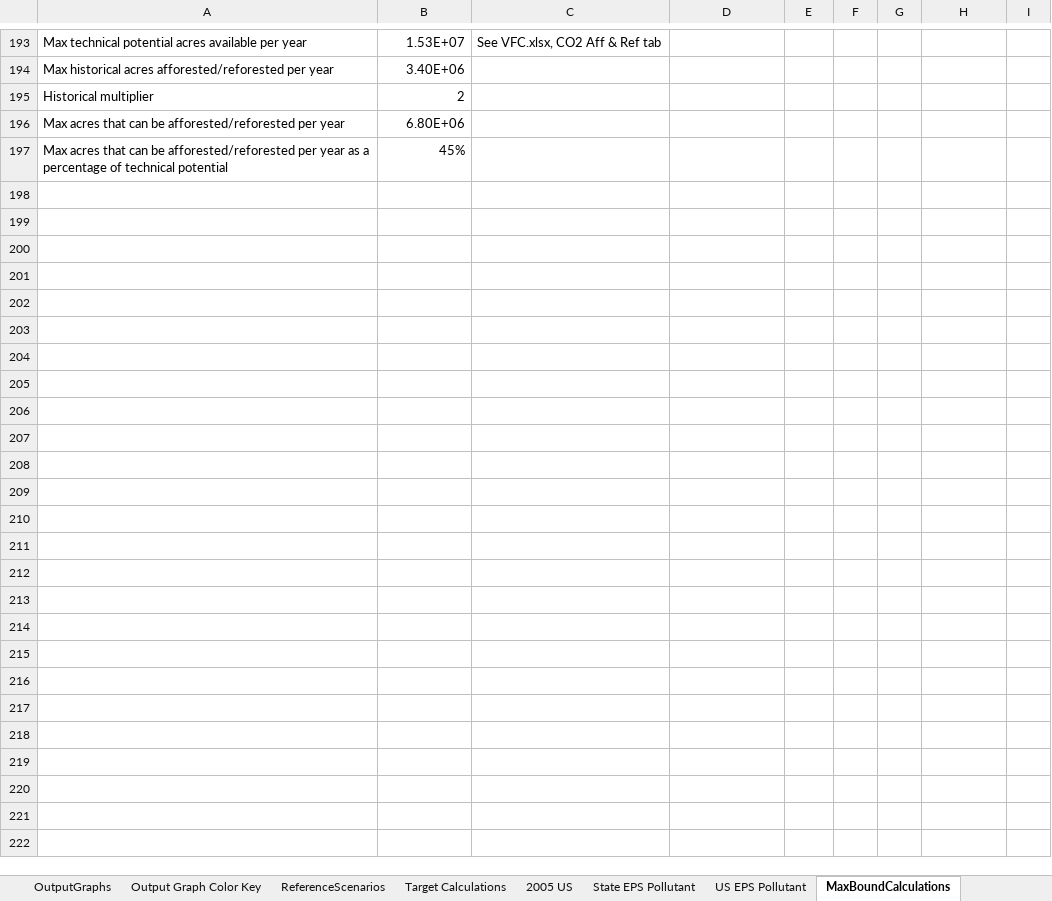
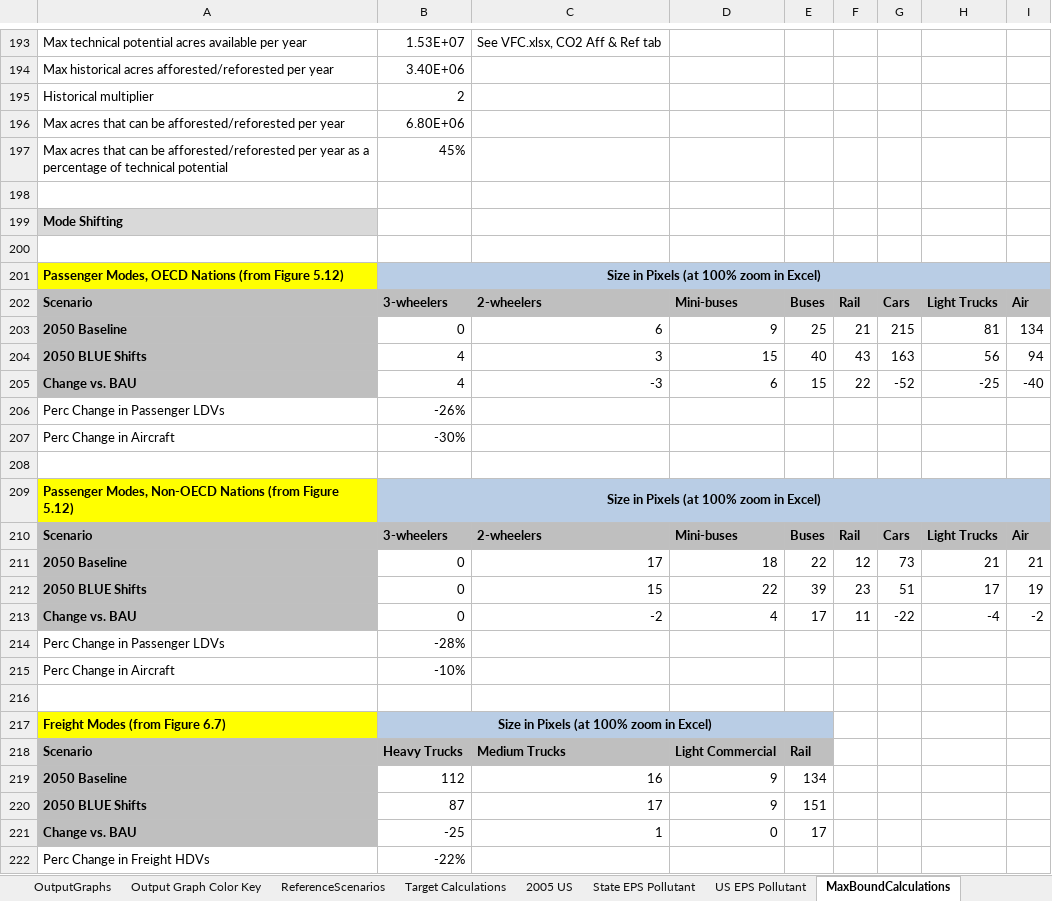
Before and after one commit to EnergyInnovation/eps-virginia, an Excel workbook: WebAppData.xlsx, sheet MaxBoundCalculations, drawn as a sheet; only a part is shown, gaps mark what is left out; values as stored, in another font and other column widths than the file's, no borders; charts and pictures not drawn; the diff names each change by its address in the sheet, - before the commit and + after, or states it on an @@ line.

```diff
--- a/WebAppData.xlsx (sheet MaxBoundCalculations)
+++ b/WebAppData.xlsx (sheet MaxBoundCalculations)
+row 198: (empty)
+row 199: Mode Shifting
+row 200: (empty)
+row 201: Passenger Modes, OECD Nations (from Figure 5.12) | Size in Pixels (at 100% zoom in Excel)
+row 202: Scenario | 3-wheelers | 2-wheelers | Mini-buses | Buses | Rail | Cars | Light Trucks | Air
+row 203: 2050 Baseline | 0 | 6 | 9 | 25 | 21 | 215 | 81 | 134
+row 204: 2050 BLUE Shifts | 4 | 3 | 15 | 40 | 43 | 163 | 56 | 94
+row 205: Change vs. BAU | 4 | -3 | 6 | 15 | 22 | -52 | -25 | -40
+row 206: Perc Change in Passenger LDVs | -26%
+row 207: Perc Change in Aircraft | -30%
+row 208: (empty)
+row 209: Passenger Modes, Non-OECD Nations (from Figure 5.12) | Size in Pixels (at 100% zoom in Excel)
+row 210: Scenario | 3-wheelers | 2-wheelers | Mini-buses | Buses | Rail | Cars | Light Trucks | Air
+row 211: 2050 Baseline | 0 | 17 | 18 | 22 | 12 | 73 | 21 | 21
+row 212: 2050 BLUE Shifts | 0 | 15 | 22 | 39 | 23 | 51 | 17 | 19
+row 213: Change vs. BAU | 0 | -2 | 4 | 17 | 11 | -22 | -4 | -2
+row 214: Perc Change in Passenger LDVs | -28%
+row 215: Perc Change in Aircraft | -10%
+row 216: (empty)
+row 217: Freight Modes (from Figure 6.7) | Size in Pixels (at 100% zoom in Excel)
+row 218: Scenario | Heavy Trucks | Medium Trucks | Light Commercial | Rail
+row 219: 2050 Baseline | 112 | 16 | 9 | 134
+row 220: 2050 BLUE Shifts | 87 | 17 | 9 | 151
+row 221: Change vs. BAU | -25 | 1 | 0 | 17
+row 222: Perc Change in Freight HDVs | -22%
```
Also changed, not shown: sheet PolicyLevers, charts or pictures, 4 other files.
